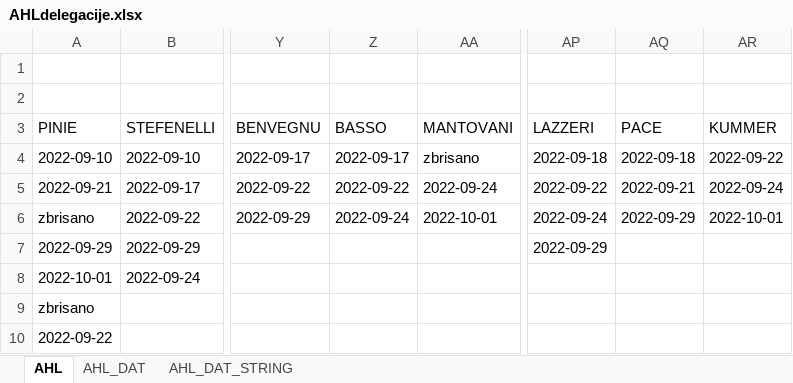
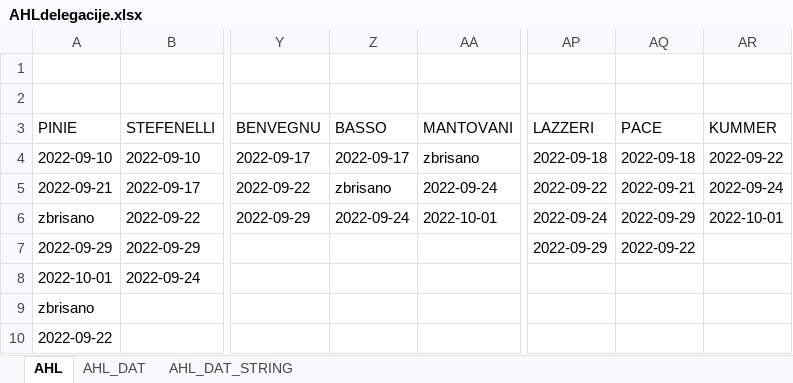
Before and after one commit to snojle23/delegacije, an Excel workbook: data/AHLdelegacije.xlsx, sheet AHL, drawn as a sheet; only a part is shown, gaps mark what is left out; values as stored, in another font and other column widths than the file's, no borders; the diff names each change by its address in the sheet, - before the commit and + after, or states it on an @@ line.

```diff
--- a/data/AHLdelegacije.xlsx (sheet AHL)
+++ b/data/AHLdelegacije.xlsx (sheet AHL)
-Z5 (BASSO): 2022-09-22
+Z5 (BASSO): zbrisano
-AQ7 (PACE): (empty)
+AQ7 (PACE): 2022-09-22
```
Also changed, not shown: sheet AHL_DAT, sheet AHL_DAT_STRING, data/ICEHLdelegacije.xlsx, 3 other files.
